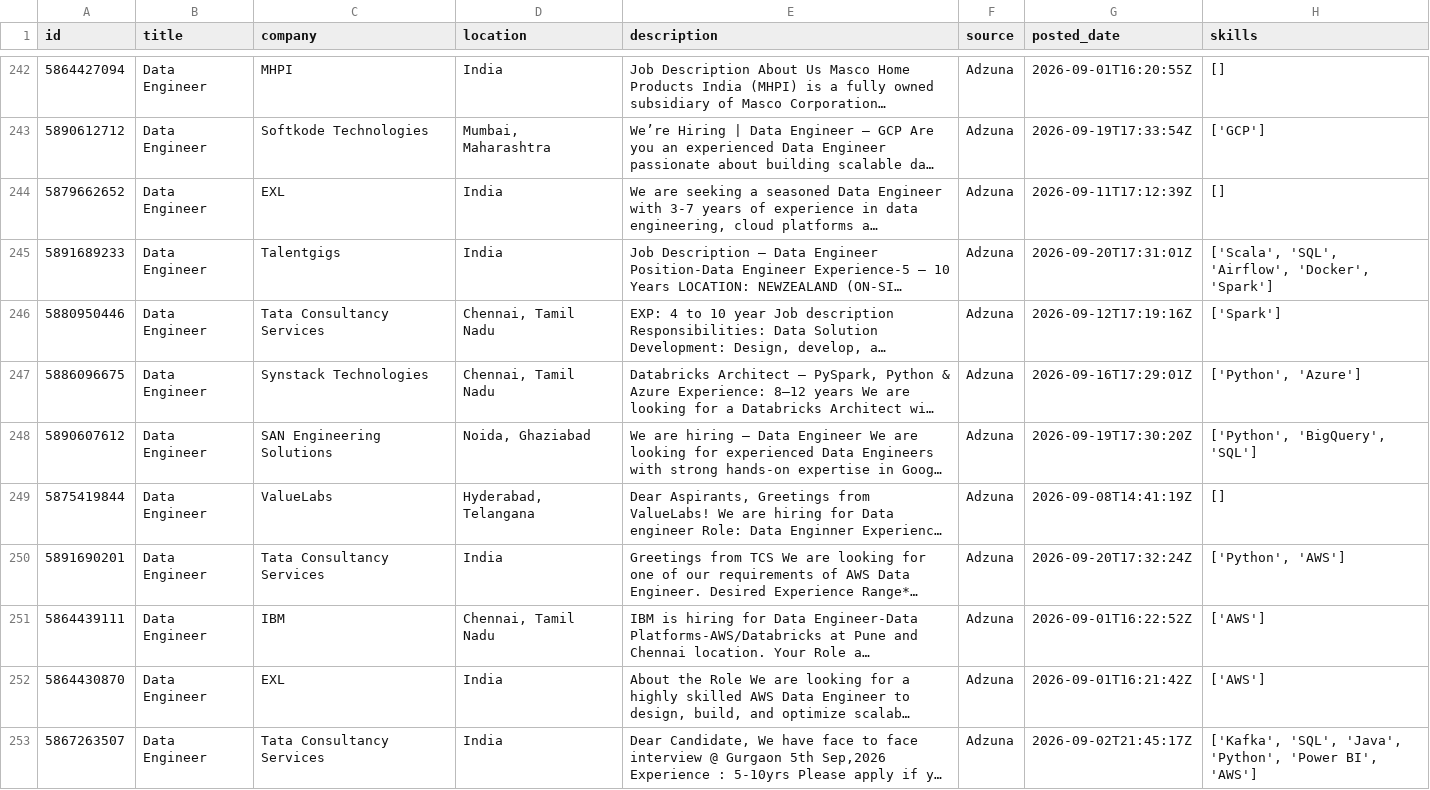
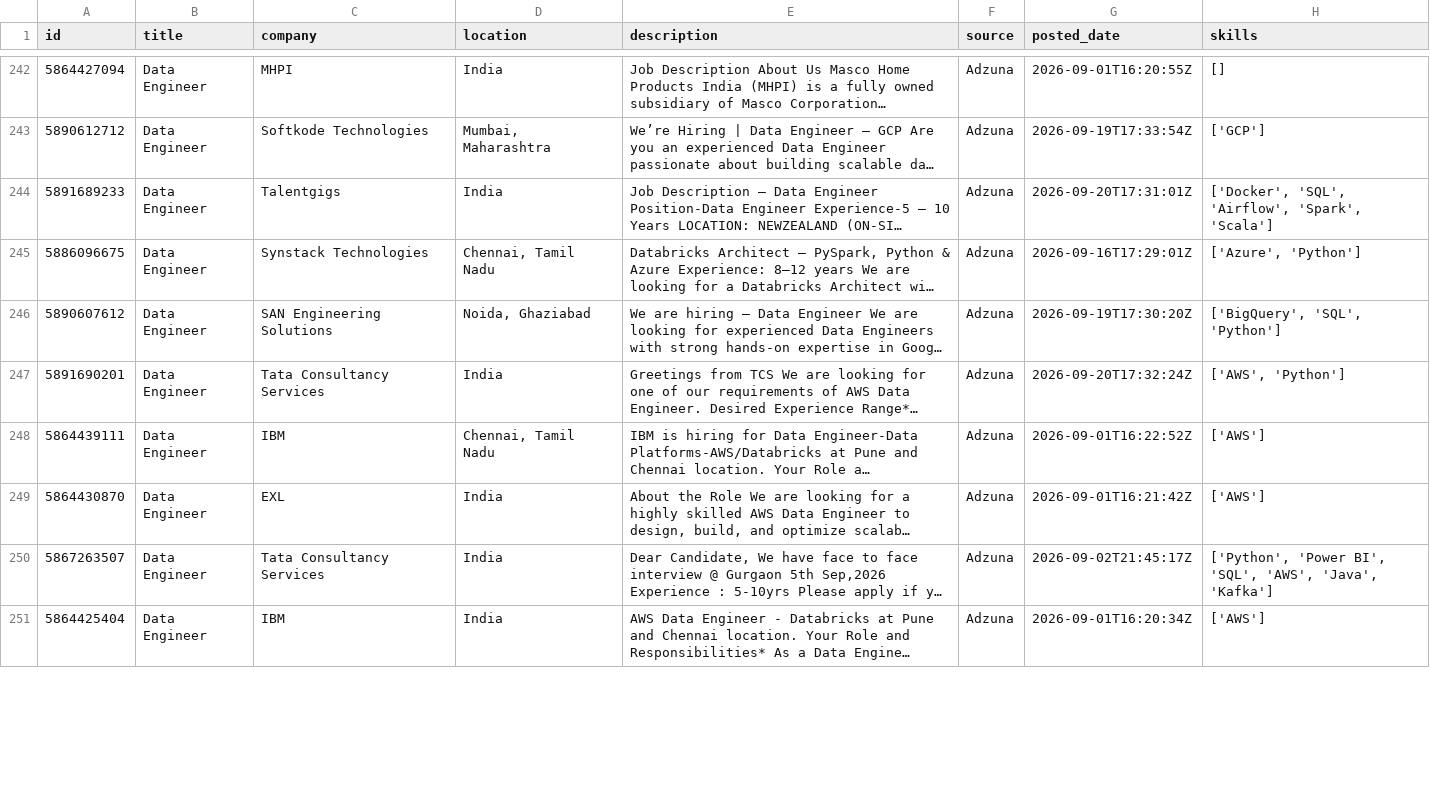
Before and after one commit to ShivaniEzhil/SkillTrend, a CSV file: data/processed/processed_jobs.csv, drawn as a sheet; only a part is shown, gaps mark what is left out; the shorter side is filled out with more unchanged rows; long unchanged cells end in …; addresses are those after the commit; the diff covers the shown part only; the diff names each change by its address in the sheet, - before the commit and + after, or states it on an @@ line.

```diff
--- a/data/processed/processed_jobs.csv
+++ b/data/processed/processed_jobs.csv
@@ row 244 moved to row 266: 5879662652 @@
-H244 (skills): ['Scala', 'SQL', 'Airflow', 'Docker', 'Spark']
+H244 (skills): ['Docker', 'SQL', 'Airflow', 'Spark', 'Scala']
@@ row 246 moved to row 270: 5880950446 @@
-H245 (skills): ['Python', 'Azure']
+H245 (skills): ['Azure', 'Python']
-H246 (skills): ['Python', 'BigQuery', 'SQL']
+H246 (skills): ['BigQuery', 'SQL', 'Python']
@@ row 249 moved to row 269: 5875419844 @@
-H247 (skills): ['Python', 'AWS']
+H247 (skills): ['AWS', 'Python']
-H250 (skills): ['Kafka', 'SQL', 'Java', 'Python', 'Power BI', 'AWS']
+H250 (skills): ['Python', 'Power BI', 'SQL', 'AWS', 'Java', 'Kafka']
```
Also changed, not shown: 6 added rows, 6 removed rows, 6 moved rows and 58 edited cells elsewhere in this file, 1 other file.
